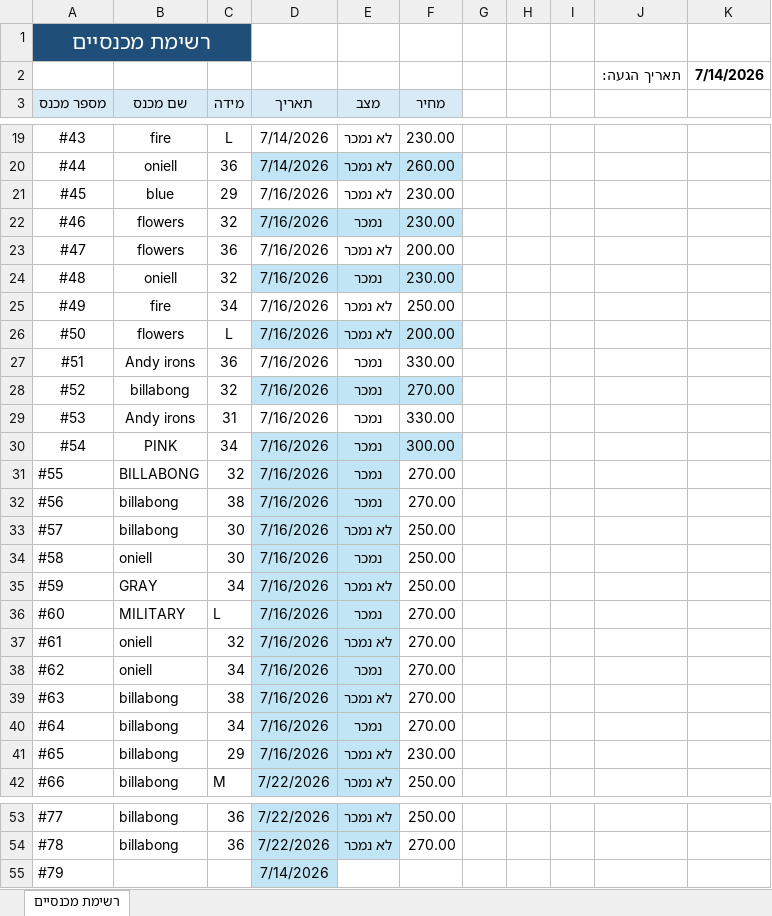
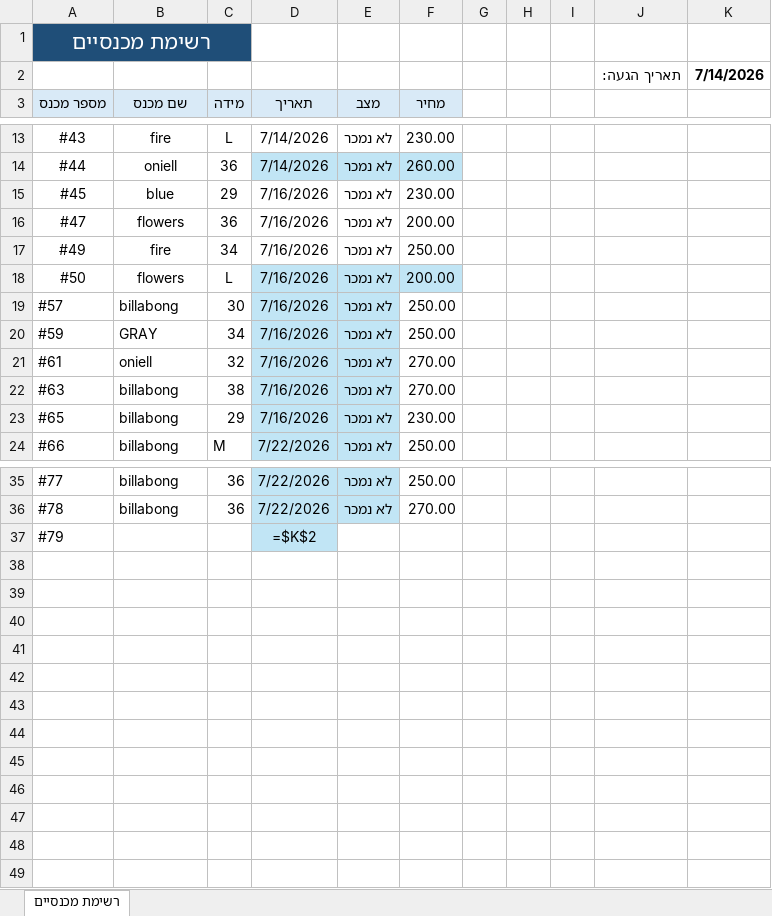
Before and after one commit to nave11001/hightide-vintage, an Excel workbook: assets/inventory/excel/רשימה 2.xlsx, sheet רשימת מכנסיים, drawn as a sheet; only a part is shown, gaps mark what is left out; values as stored, in another font and other column widths than the file's, no borders; formulas without a stored value are shown as written; table styles not drawn; removed rows and columns are numbered as before the commit, all else as after; the diff covers the shown part only; the diff names each change by its address in the sheet, - before the commit and + after, or states it on an @@ line.

```diff
--- a/assets/inventory/excel/רשימה 2.xlsx (sheet רשימת מכנסיים)
+++ b/assets/inventory/excel/רשימה 2.xlsx (sheet רשימת מכנסיים)
-row 22: #46 | flowers | 32 | 7/16/2026 | נמכר | 230.00
-row 24: #48 | oniell | 32 | 7/16/2026 | נמכר | 230.00
-row 27: #51 | Andy irons | 36 | 7/16/2026 | נמכר | 330.00
-row 28: #52 | billabong | 32 | 7/16/2026 | נמכר | 270.00
-row 29: #53 | Andy irons | 31 | 7/16/2026 | נמכר | 330.00
-row 30: #54 | PINK | 34 | 7/16/2026 | נמכר | 300.00
-row 31: #55 | BILLABONG | 32 | 7/16/2026 | נמכר | 270.00
-row 32: #56 | billabong | 38 | 7/16/2026 | נמכר | 270.00
-row 34: #58 | oniell | 30 | 7/16/2026 | נמכר | 250.00
-row 36: #60 | MILITARY | L | 7/16/2026 | נמכר | 270.00
-row 38: #62 | oniell | 34 | 7/16/2026 | נמכר | 270.00
-row 40: #64 | billabong | 34 | 7/16/2026 | נמכר | 270.00
-D37 (תאריך): 7/14/2026
+D37 (תאריך): =$K$2
```
Also changed, not shown: 6 removed rows elsewhere in this sheet, assets/inventory/excel/רשימת_מכנסיים.xlsx, 55 other files.
